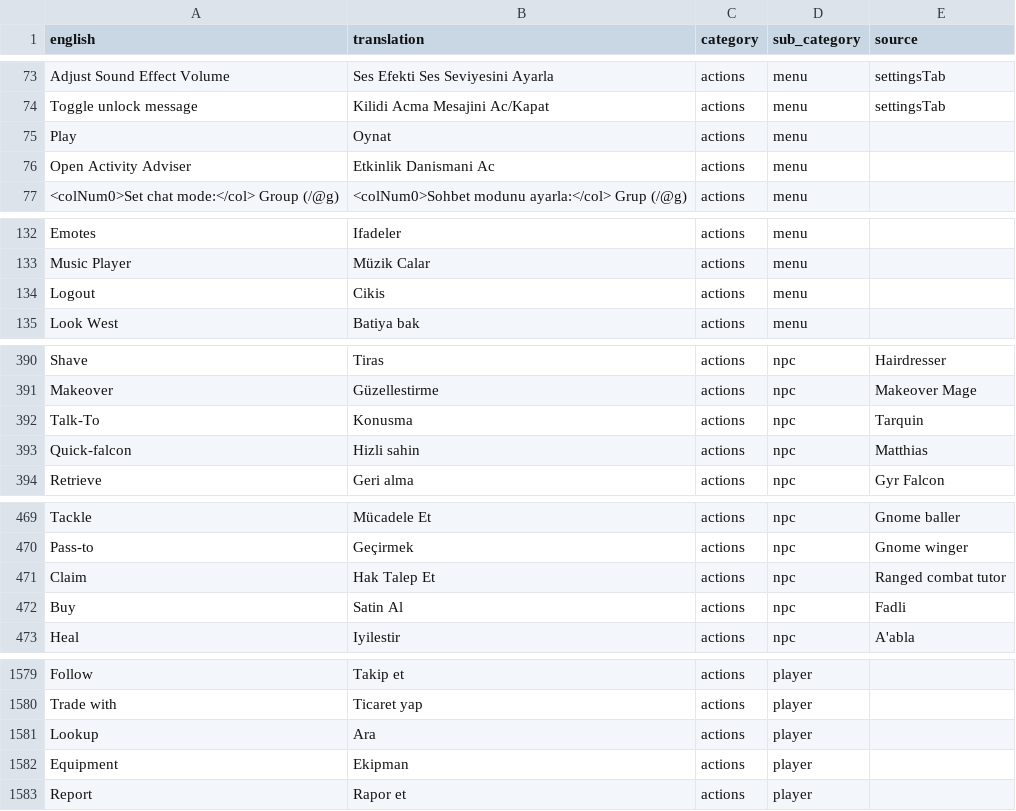
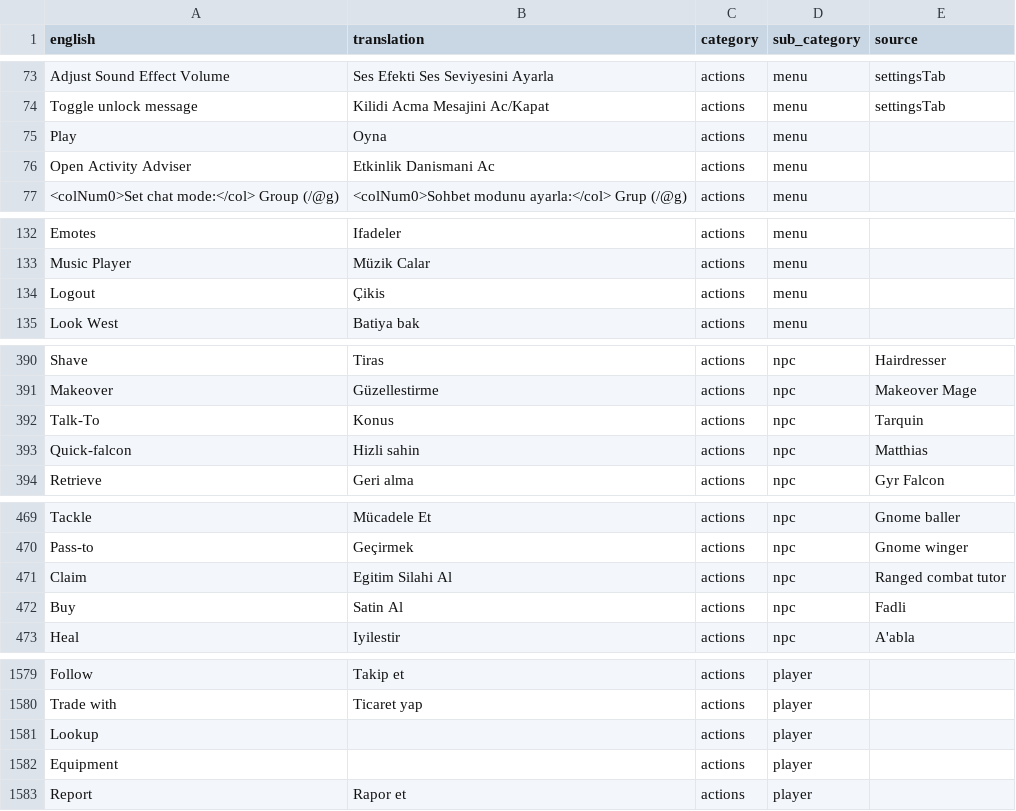
Before and after one commit to YS-jack/Runelingual-Transcripts, a TSV file: draft/tr/transcript_tr_actions.tsv, drawn as a sheet; only a part is shown, gaps mark what is left out.

```diff
--- a/draft/tr/transcript_tr_actions.tsv
+++ b/draft/tr/transcript_tr_actions.tsv
@@ -74,3 +74,3 @@ Adjust Sound Effect Volume	Ses Efekti Ses Seviyesini Ayarla	actions	menu	setting
 Toggle unlock message	Kilidi Acma Mesajini Ac/Kapat	actions	menu	settingsTab
-Play	Oynat	actions	menu	
+Play	Oyna	actions	menu	
 Open Activity Adviser	Etkinlik Danismani Ac	actions	menu	
@@ -133,3 +133,3 @@ Emotes	Ifadeler	actions	menu
 Music Player	Müzik Calar	actions	menu	
-Logout	Cikis	actions	menu	
+Logout	Çikis	actions	menu	
 Look West	Batiya bak	actions	menu	
@@ -391,3 +391,3 @@ Shave	Tiras	actions	npc	Hairdresser
 Makeover	Güzellestirme	actions	npc	Makeover Mage
-Talk-To	Konusma	actions	npc	Tarquin
+Talk-To	Konus	actions	npc	Tarquin
 Quick-falcon	Hizli sahin	actions	npc	Matthias
@@ -470,3 +470,3 @@ Tackle	Mücadele Et	actions	npc	Gnome baller
 Pass-to	Geçirmek	actions	npc	Gnome winger
-Claim	Hak Talep Et	actions	npc	Ranged combat tutor
+Claim	Egitim Silahi Al	actions	npc	Ranged combat tutor
 Buy	Satin Al	actions	npc	Fadli
@@ -1580,4 +1580,4 @@ Follow	Takip et	actions	player
 Trade with	Ticaret yap	actions	player	
-Lookup	Ara	actions	player	
-Equipment	Ekipman	actions	player	
+Lookup		actions	player	
+Equipment		actions	player	
 Report	Rapor et	actions	player	
```
Also changed, not shown: draft/tr/transcript_tr_interface.tsv, draft/tr/transcript_tr_inventoryActions.tsv, 6 other files.
